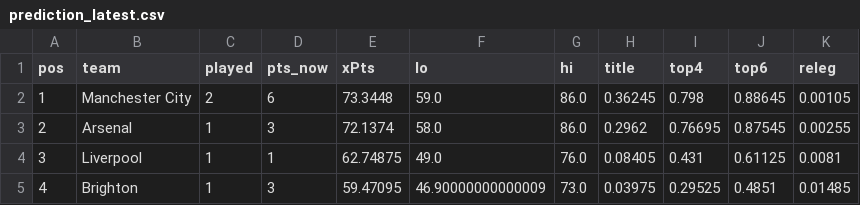
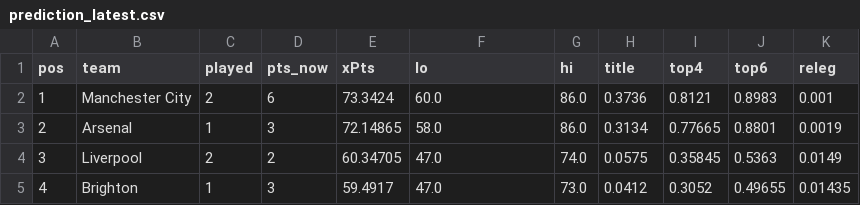
Before and after one commit to shanbhag003/pl-supercomputer, a CSV file: outputs/prediction_latest.csv, drawn as a sheet; only a part is shown; the diff covers the shown part only.

```diff
--- a/outputs/prediction_latest.csv
+++ b/outputs/prediction_latest.csv
@@ -1,5 +1,5 @@
 pos,team,played,pts_now,xPts,lo,hi,title,top4,top6,releg
-1,Manchester City,2,6,73.3448,59.0,86.0,0.36245,0.798,0.88645,0.00105
-2,Arsenal,1,3,72.1374,58.0,86.0,0.2962,0.76695,0.87545,0.00255
-3,Liverpool,1,1,62.74875,49.0,76.0,0.08405,0.431,0.61125,0.0081
-4,Brighton,1,3,59.47095,46.90000000000009,73.0,0.03975,0.29525,0.4851,0.01485
+1,Manchester City,2,6,73.3424,60.0,86.0,0.3736,0.8121,0.8983,0.001
+2,Arsenal,1,3,72.14865,58.0,86.0,0.3134,0.77665,0.8801,0.0019
+3,Liverpool,2,2,60.34705,47.0,74.0,0.0575,0.35845,0.5363,0.0149
+4,Brighton,1,3,59.4917,47.0,73.0,0.0412,0.3052,0.49655,0.01435
```
Also changed, not shown: 115 edited cells elsewhere in this file, outputs/match_predictions.csv, outputs/position_matrix.csv, 7 other files.
